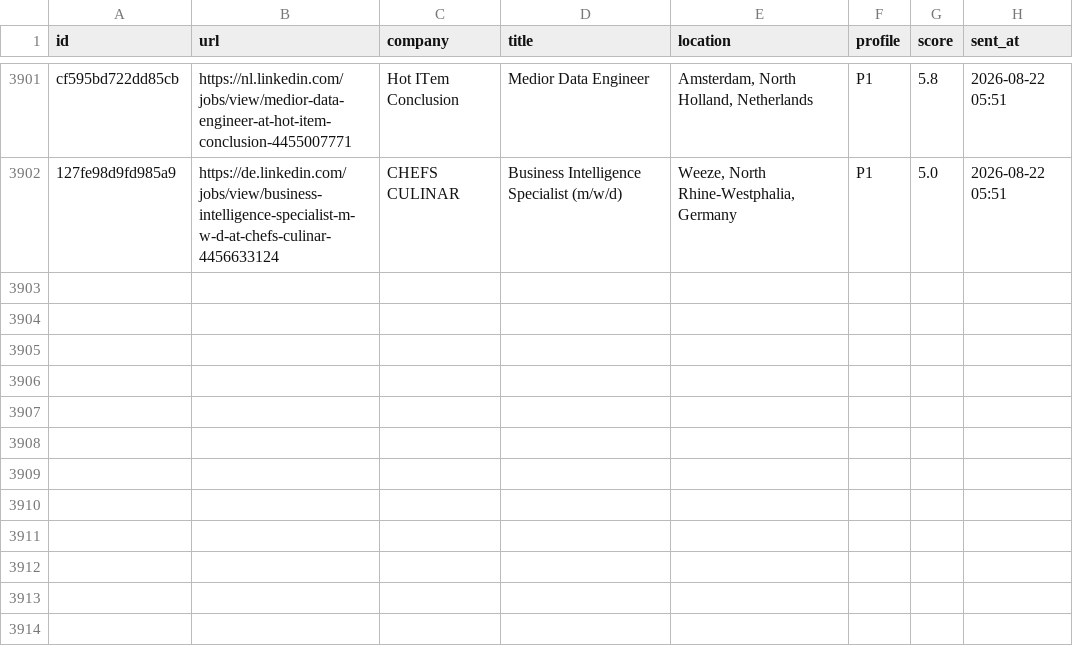
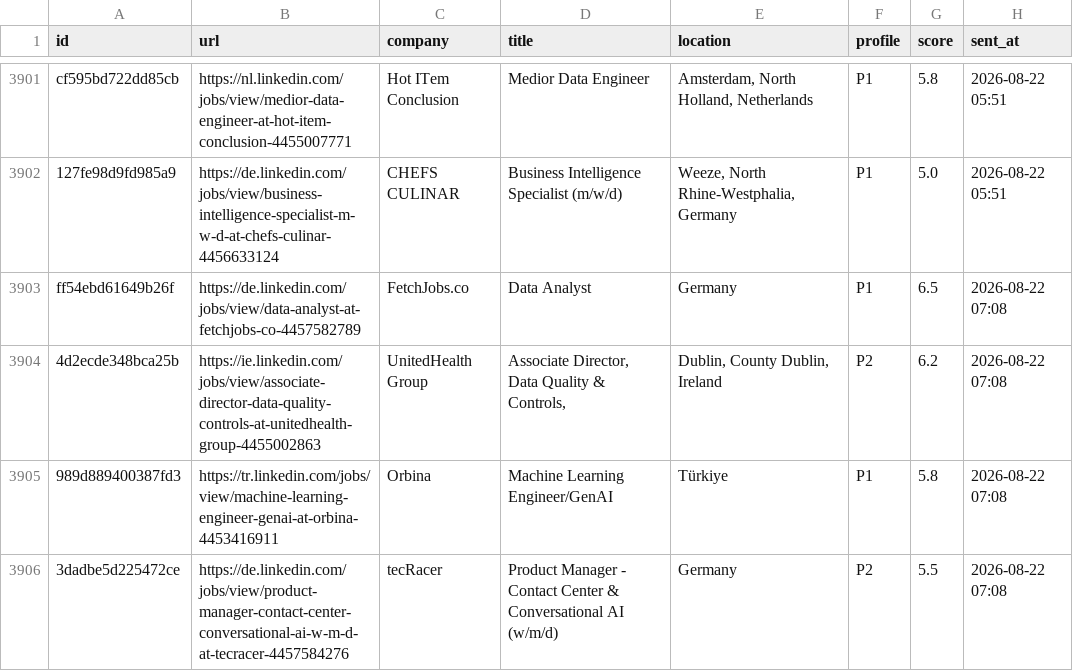
Before and after one commit to semihalperdundar/career-ops-agent, a TSV file: data/telegram-sent.tsv, drawn as a sheet; only a part is shown, gaps mark what is left out.

```diff
--- a/data/telegram-sent.tsv
+++ b/data/telegram-sent.tsv
@@ -3902 +3902,5 @@ cf595bd722dd85cb	https://nl.linkedin.com/jobs/view/medior-data-engineer-at-hot-i
 127fe98d9fd985a9	https://de.linkedin.com/jobs/view/business-intelligence-specialist-m-w-d-at-chefs-culinar-4456633124	CHEFS CULINAR	Business Intelligence Specialist (m/w/d)	Weeze, North Rhine-Westphalia, Germany	P1	5.0	2026-08-22 05:51
+ff54ebd61649b26f	https://de.linkedin.com/jobs/view/data-analyst-at-fetchjobs-co-4457582789	FetchJobs.co	Data Analyst	Germany	P1	6.5	2026-08-22 07:08
+4d2ecde348bca25b	https://ie.linkedin.com/jobs/view/associate-director-data-quality-controls-at-unitedhealth-group-4455002863	UnitedHealth Group	Associate Director, Data Quality & Controls,	Dublin, County Dublin, Ireland	P2	6.2	2026-08-22 07:08
+989d889400387fd3	https://tr.linkedin.com/jobs/view/machine-learning-engineer-genai-at-orbina-4453416911	Orbina	Machine Learning Engineer/GenAI	Türkiye	P1	5.8	2026-08-22 07:08
+3dadbe5d225472ce	https://de.linkedin.com/jobs/view/product-manager-contact-center-conversational-ai-w-m-d-at-tecracer-4457584276	tecRacer	Product Manager - Contact Center & Conversational AI (w/m/d)	Germany	P2	5.5	2026-08-22 07:08
```
Also changed, not shown: data/telegram-archive.tsv, 2 other files.
